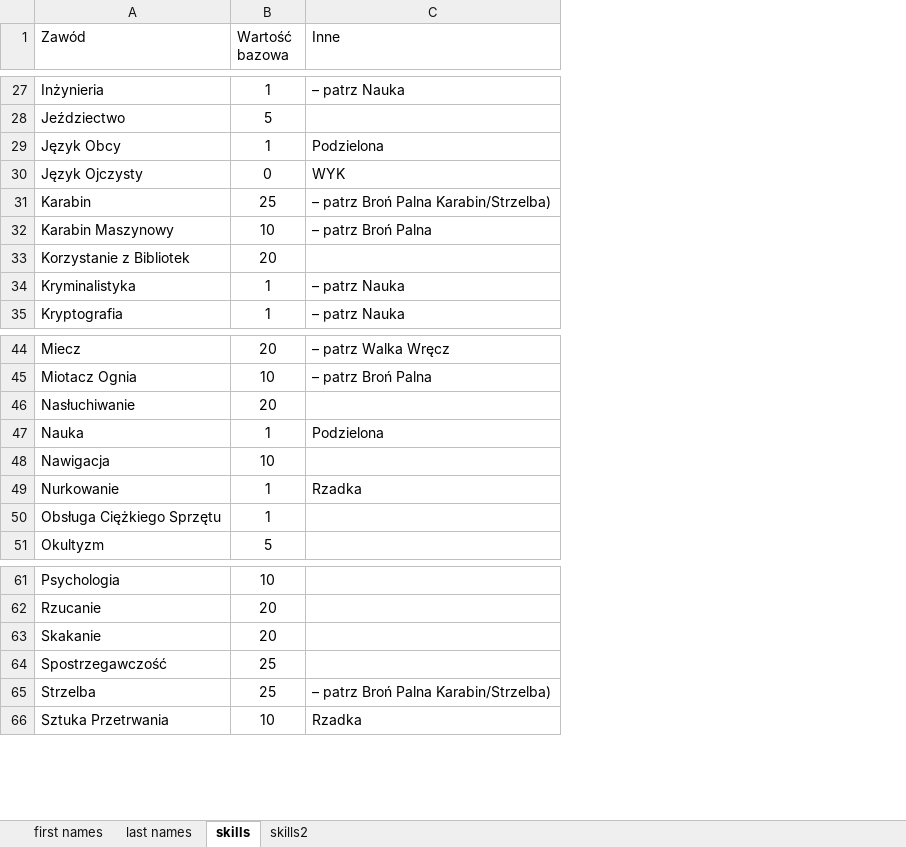
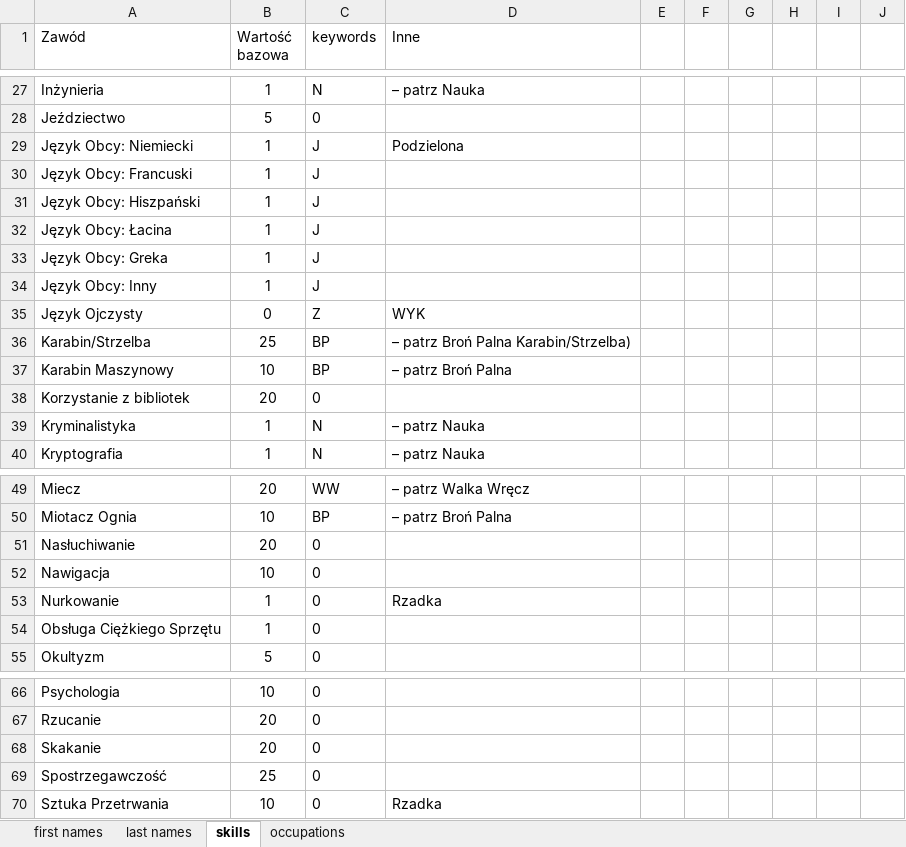
Before and after one commit to ajwalkiewicz/RandomNPCGenerator, an Excel workbook: support/data.xlsx, sheet skills, drawn as a sheet; only a part is shown, gaps mark what is left out; values as stored, in another font and other column widths than the file's, no borders; table styles not drawn; removed rows and columns are numbered as before the commit, all else as after; the diff covers the shown part only; the diff names each change by its address in the sheet, - before the commit and + after, or states it on an @@ line.

Commit message:
skills module + repairs

```diff
--- a/support/data.xlsx (sheet skills)
+++ b/support/data.xlsx (sheet skills)
-sheet tab: skills2
+sheet tab: occupations
+column C (keywords), rows 27-29: N | 0 | J; rows 35-40: Z | BP | BP | 0 | N | N; rows 49-55: WW | BP | 0 | 0 | 0 | 0 | 0; rows 66-70: all 0
+column E, empty
+column F, empty
+column G, empty
+column H, empty
+column I, empty
+column J, empty
-A29 (Zawód): Język Obcy
+A29 (Zawód): Język Obcy: Niemiecki
+row 30: Język Obcy: Francuski | 1 | J
+row 31: Język Obcy: Hiszpański | 1 | J
+row 32: Język Obcy: Łacina | 1 | J
+row 33: Język Obcy: Greka | 1 | J
+row 34: Język Obcy: Inny | 1 | J
-A36 (Zawód): Karabin
+A36 (Zawód): Karabin/Strzelba
-A38 (Zawód): Korzystanie z Bibliotek
+A38 (Zawód): Korzystanie z bibliotek
-row 47: Nauka | 1 | Podzielona
-row 65: Strzelba | 25 | – patrz Broń Palna Karabin/Strzelba)
```
Also changed, not shown: 14 added rows, 1 removed row and 2 edited cells elsewhere in this sheet, 11 other files.
